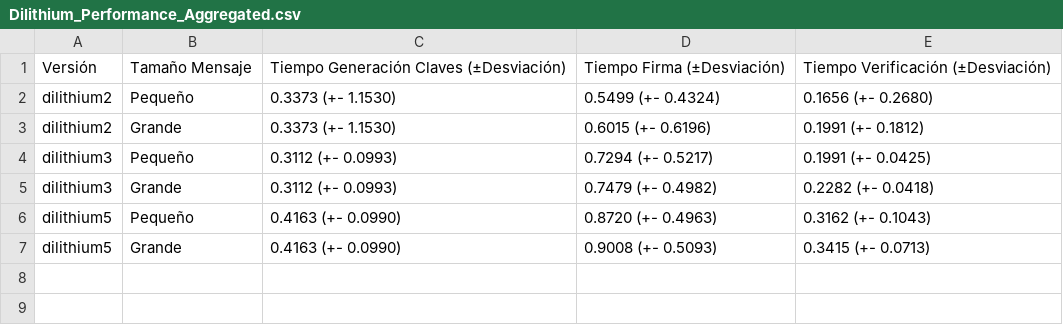
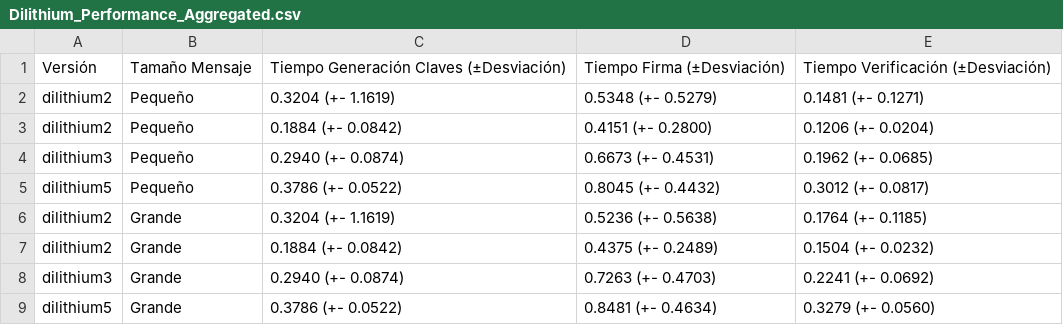
Before and after one commit to Alberto1-2/TFG_CODE, a CSV file: Ordenador/Java/Dilithium_Performance_Aggregated.csv, drawn as a sheet.

```diff
--- a/Ordenador/Java/Dilithium_Performance_Aggregated.csv
+++ b/Ordenador/Java/Dilithium_Performance_Aggregated.csv
@@ -1,7 +1,9 @@
 Versión,Tamaño Mensaje,Tiempo Generación Claves (±Desviación),Tiempo Firma (±Desviación),Tiempo Verificación (±Desviación)
-dilithium2,Pequeño,0.3373 (+- 1.1530),0.5499 (+- 0.4324),0.1656 (+- 0.2680)
-dilithium2,Grande,0.3373 (+- 1.1530),0.6015 (+- 0.6196),0.1991 (+- 0.1812)
-dilithium3,Pequeño,0.3112 (+- 0.0993),0.7294 (+- 0.5217),0.1991 (+- 0.0425)
-dilithium3,Grande,0.3112 (+- 0.0993),0.7479 (+- 0.4982),0.2282 (+- 0.0418)
-dilithium5,Pequeño,0.4163 (+- 0.0990),0.8720 (+- 0.4963),0.3162 (+- 0.1043)
-dilithium5,Grande,0.4163 (+- 0.0990),0.9008 (+- 0.5093),0.3415 (+- 0.0713)
+dilithium2,Pequeño,0.3204 (+- 1.1619),0.5348 (+- 0.5279),0.1481 (+- 0.1271)
+dilithium2,Pequeño,0.1884 (+- 0.0842),0.4151 (+- 0.2800),0.1206 (+- 0.0204)
+dilithium3,Pequeño,0.2940 (+- 0.0874),0.6673 (+- 0.4531),0.1962 (+- 0.0685)
+dilithium5,Pequeño,0.3786 (+- 0.0522),0.8045 (+- 0.4432),0.3012 (+- 0.0817)
+dilithium2,Grande,0.3204 (+- 1.1619),0.5236 (+- 0.5638),0.1764 (+- 0.1185)
+dilithium2,Grande,0.1884 (+- 0.0842),0.4375 (+- 0.2489),0.1504 (+- 0.0232)
+dilithium3,Grande,0.2940 (+- 0.0874),0.7263 (+- 0.4703),0.2241 (+- 0.0692)
+dilithium5,Grande,0.3786 (+- 0.0522),0.8481 (+- 0.4634),0.3279 (+- 0.0560)
```
Also changed, not shown: Ordenador/Java/Dilithium2_Performance_Iteration.csv, Ordenador/Java/Dilithium3_Performance_Iteration.csv, 2 other files.
